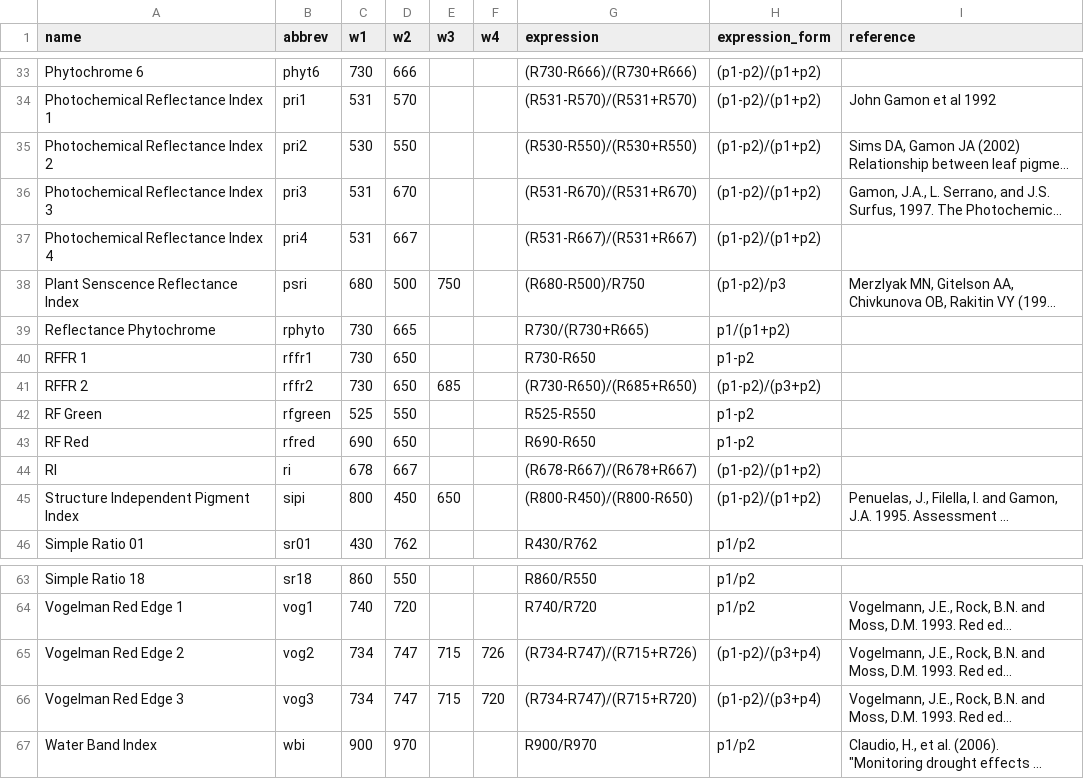
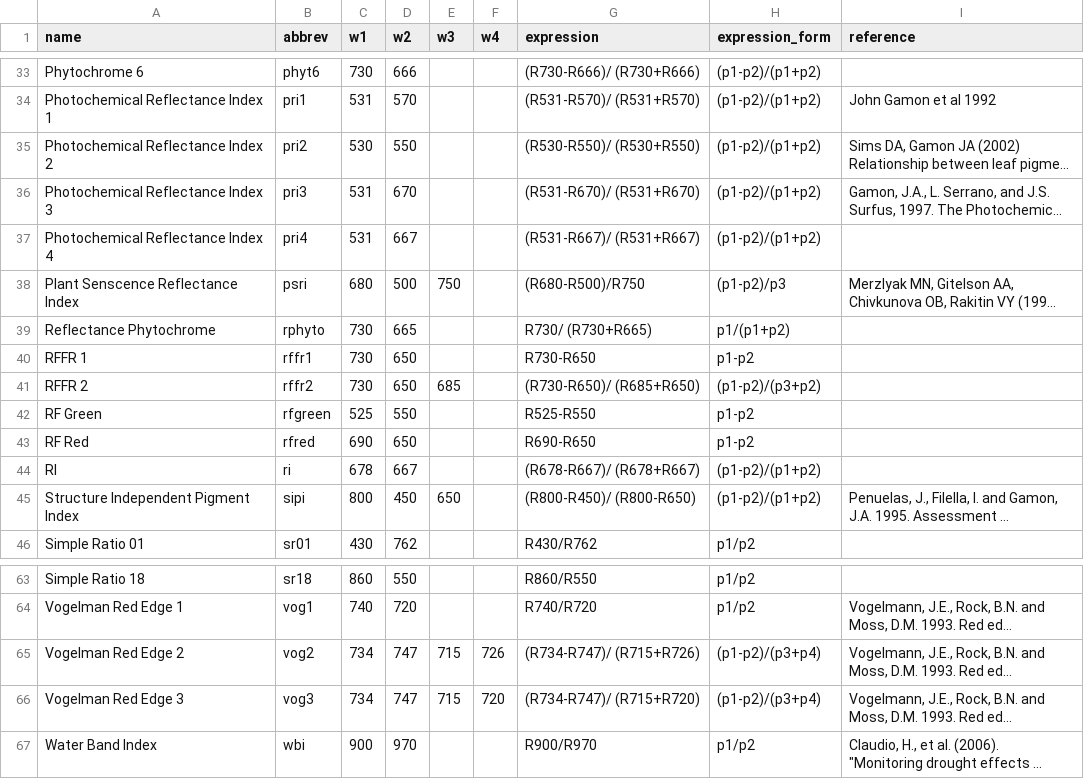
Before and after one commit to chrlaney/rHyperSpec, a CSV file: Indices.csv, drawn as a sheet; only a part is shown, gaps mark what is left out; long unchanged cells end in …; the diff covers the shown part only; the diff names each change by its address in the sheet, - before the commit and + after, or states it on an @@ line.

```diff
--- a/Indices.csv
+++ b/Indices.csv
-G33 (expression): (R730-R666)/(R730+R666)
+G33 (expression): (R730-R666)/ (R730+R666)
-G34 (expression): (R531-R570)/(R531+R570)
+G34 (expression): (R531-R570)/ (R531+R570)
-G35 (expression): (R530-R550)/(R530+R550)
+G35 (expression): (R530-R550)/ (R530+R550)
-G36 (expression): (R531-R670)/(R531+R670)
+G36 (expression): (R531-R670)/ (R531+R670)
-G37 (expression): (R531-R667)/(R531+R667)
+G37 (expression): (R531-R667)/ (R531+R667)
-G39 (expression): R730/(R730+R665)
+G39 (expression): R730/ (R730+R665)
-G41 (expression): (R730-R650)/(R685+R650)
+G41 (expression): (R730-R650)/ (R685+R650)
-G44 (expression): (R678-R667)/(R678+R667)
+G44 (expression): (R678-R667)/ (R678+R667)
-G45 (expression): (R800-R450)/(R800-R650)
+G45 (expression): (R800-R450)/ (R800-R650)
-G65 (expression): (R734-R747)/(R715+R726)
+G65 (expression): (R734-R747)/ (R715+R726)
-G66 (expression): (R734-R747)/(R715+R720)
+G66 (expression): (R734-R747)/ (R715+R720)
```
Also changed, not shown: 24 edited cells elsewhere in this file, 6 other files.
